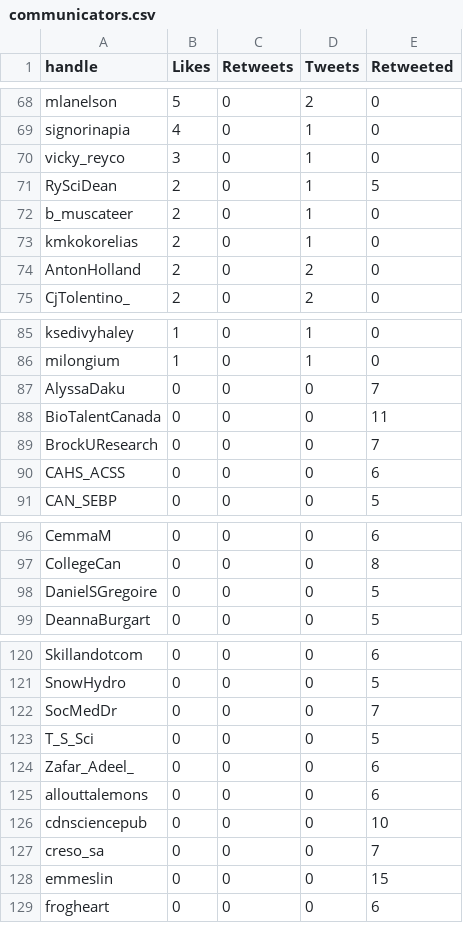
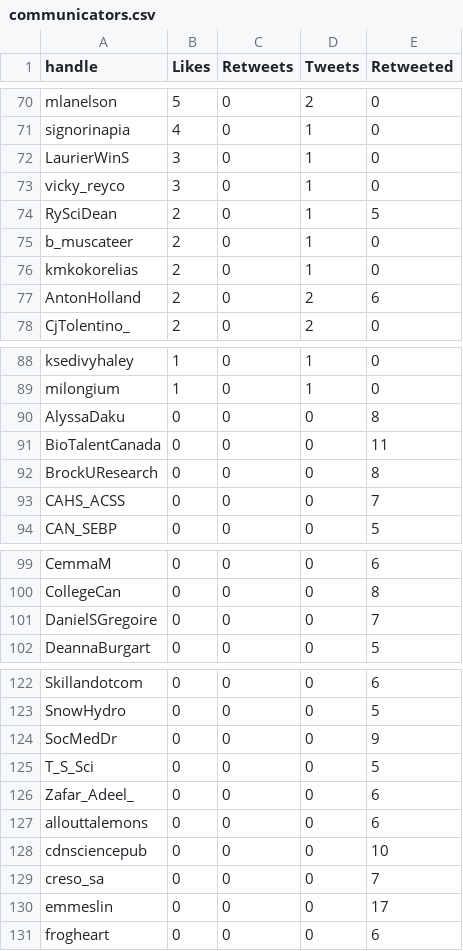
Before and after one commit to aaronjmaxwell/CSPC, a CSV file: data/communicators.csv, drawn as a sheet; only a part is shown, gaps mark what is left out; the diff covers the shown part only.

```diff
--- a/data/communicators.csv
+++ b/data/communicators.csv
@@ -69,2 +71,3 @@ mlanelson,5,0,2,0
 signorinapia,4,0,1,0
+LaurierWinS,3,0,1,0
 vicky_reyco,3,0,1,0
@@ -73,3 +76,3 @@ b_muscateer,2,0,1,0
 kmkokorelias,2,0,1,0
-AntonHolland,2,0,2,0
+AntonHolland,2,0,2,6
 CjTolentino_,2,0,2,0
@@ -86,6 +89,6 @@ ksedivyhaley,1,0,1,0
 milongium,1,0,1,0
-AlyssaDaku,0,0,0,7
+AlyssaDaku,0,0,0,8
 BioTalentCanada,0,0,0,11
-BrockUResearch,0,0,0,7
-CAHS_ACSS,0,0,0,6
+BrockUResearch,0,0,0,8
+CAHS_ACSS,0,0,0,7
 CAN_SEBP,0,0,0,5
@@ -97,3 +100,3 @@ CemmaM,0,0,0,6
 CollegeCan,0,0,0,8
-DanielSGregoire,0,0,0,5
+DanielSGregoire,0,0,0,7
 DeannaBurgart,0,0,0,5
@@ -121,3 +123,3 @@ Skillandotcom,0,0,0,6
 SnowHydro,0,0,0,5
-SocMedDr,0,0,0,7
+SocMedDr,0,0,0,9
 T_S_Sci,0,0,0,5
@@ -127,3 +129,3 @@ cdnsciencepub,0,0,0,10
 creso_sa,0,0,0,7
-emmeslin,0,0,0,15
+emmeslin,0,0,0,17
 frogheart,0,0,0,6
```
Also changed, not shown: 4 added rows, 3 removed rows and 12 edited cells elsewhere in this file, data/activity.csv, data/hashtag.csv, 2 other files.
